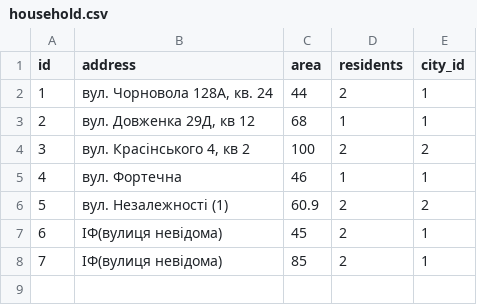
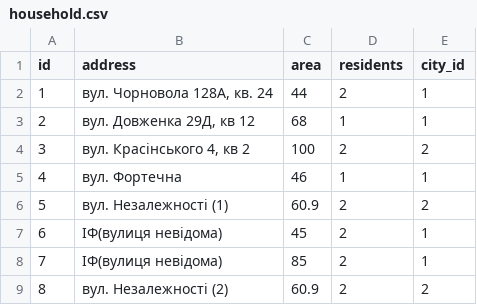
Before and after one commit to Dyndyn/utility-resources-manager, a CSV file: src/main/resources/config/liquibase/data/household.csv, drawn as a sheet.

```diff
--- a/src/main/resources/config/liquibase/data/household.csv
+++ b/src/main/resources/config/liquibase/data/household.csv
@@ -8 +8,2 @@ id;address;area;residents;city_id
 7;ІФ(вулиця невідома);85;2;1
+8;вул. Незалежності (2);60.9;2;2
```
Also changed, not shown: src/main/resources/config/liquibase/data/consumption_history.csv, src/main/resources/config/liquibase/data/household_utility.csv, 17 other files.
